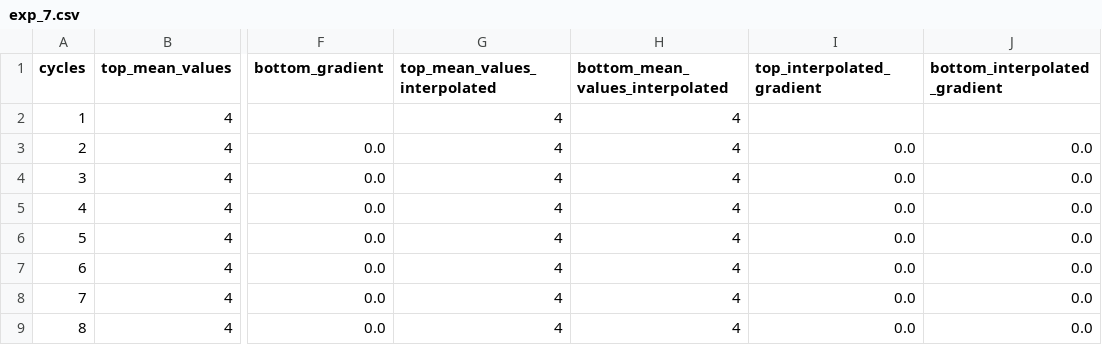
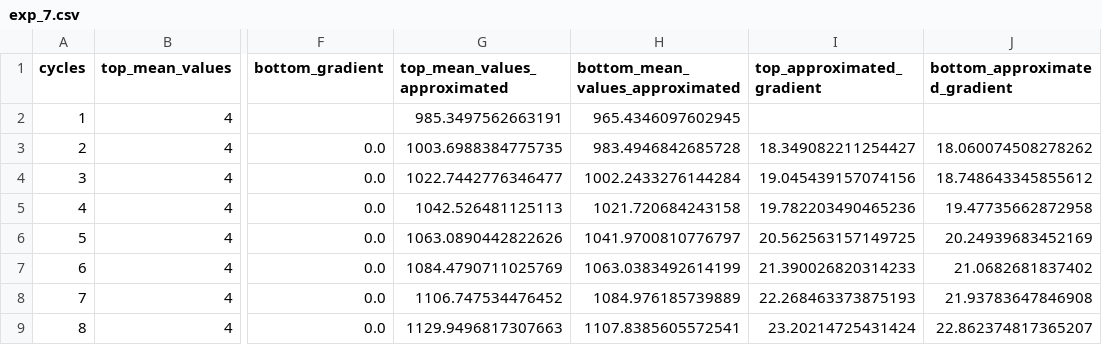
Before and after one commit to gelio5/bridge_amp, a CSV file: exp_7.csv, drawn as a sheet; only a part is shown, gaps mark what is left out; the diff covers the shown part only; the diff names each change by its address in the sheet, - before the commit and + after, or states it on an @@ line.

```diff
--- a/exp_7.csv
+++ b/exp_7.csv
-G1: top_mean_values_interpolated
+G1: top_mean_values_approximated
-H1: bottom_mean_values_interpolated
+H1: bottom_mean_values_approximated
-I1: top_interpolated_gradient
+I1: top_approximated_gradient
-J1: bottom_interpolated_gradient
+J1: bottom_approximated_gradient
-G2 (top_mean_values_approximated): 4
+G2 (top_mean_values_approximated): 985.3497562663191
-H2 (bottom_mean_values_approximated): 4
+H2 (bottom_mean_values_approximated): 965.4346097602945
-G3 (top_mean_values_approximated): 4
+G3 (top_mean_values_approximated): 1003.6988384775735
-H3 (bottom_mean_values_approximated): 4
+H3 (bottom_mean_values_approximated): 983.4946842685728
-I3 (top_approximated_gradient): 0.0
+I3 (top_approximated_gradient): 18.349082211254427
-J3 (bottom_approximated_gradient): 0.0
+J3 (bottom_approximated_gradient): 18.060074508278262
-G4 (top_mean_values_approximated): 4
+G4 (top_mean_values_approximated): 1022.7442776346477
-H4 (bottom_mean_values_approximated): 4
+H4 (bottom_mean_values_approximated): 1002.2433276144284
-I4 (top_approximated_gradient): 0.0
+I4 (top_approximated_gradient): 19.045439157074156
-J4 (bottom_approximated_gradient): 0.0
+J4 (bottom_approximated_gradient): 18.748643345855612
-G5 (top_mean_values_approximated): 4
+G5 (top_mean_values_approximated): 1042.526481125113
-H5 (bottom_mean_values_approximated): 4
+H5 (bottom_mean_values_approximated): 1021.720684243158
-I5 (top_approximated_gradient): 0.0
+I5 (top_approximated_gradient): 19.782203490465236
-J5 (bottom_approximated_gradient): 0.0
+J5 (bottom_approximated_gradient): 19.47735662872958
-G6 (top_mean_values_approximated): 4
+G6 (top_mean_values_approximated): 1063.0890442822626
-H6 (bottom_mean_values_approximated): 4
+H6 (bottom_mean_values_approximated): 1041.9700810776797
-I6 (top_approximated_gradient): 0.0
+I6 (top_approximated_gradient): 20.562563157149725
-J6 (bottom_approximated_gradient): 0.0
+J6 (bottom_approximated_gradient): 20.24939683452169
-G7 (top_mean_values_approximated): 4
+G7 (top_mean_values_approximated): 1084.4790711025769
-H7 (bottom_mean_values_approximated): 4
+H7 (bottom_mean_values_approximated): 1063.0383492614199
-I7 (top_approximated_gradient): 0.0
+I7 (top_approximated_gradient): 21.390026820314233
-J7 (bottom_approximated_gradient): 0.0
+J7 (bottom_approximated_gradient): 21.0682681837402
-G8 (top_mean_values_approximated): 4
+G8 (top_mean_values_approximated): 1106.747534476452
-H8 (bottom_mean_values_approximated): 4
+H8 (bottom_mean_values_approximated): 1084.976185739889
-I8 (top_approximated_gradient): 0.0
+I8 (top_approximated_gradient): 22.268463373875193
-J8 (bottom_approximated_gradient): 0.0
+J8 (bottom_approximated_gradient): 21.93783647846908
-G9 (top_mean_values_approximated): 4
+G9 (top_mean_values_approximated): 1129.9496817307663
-H9 (bottom_mean_values_approximated): 4
+H9 (bottom_mean_values_approximated): 1107.8385605572541
-I9 (top_approximated_gradient): 0.0
+I9 (top_approximated_gradient): 23.20214725431424
-J9 (bottom_approximated_gradient): 0.0
+J9 (bottom_approximated_gradient): 22.862374817365207
```
Also changed, not shown: 152 edited cells elsewhere in this file, exp_2.csv, exp_4.csv, 9 other files.
